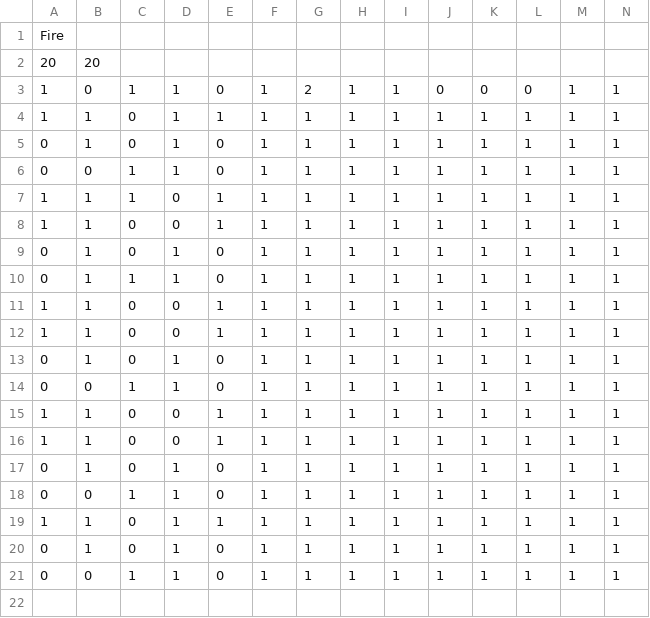
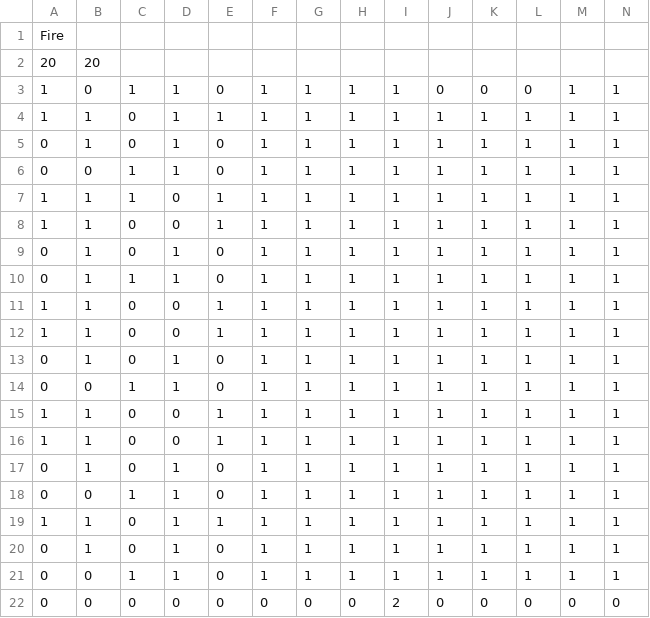
Before and after one commit to ryan-bloom/cs307-Simulation_Project, a CSV file: data/Fire_Config_1.csv, drawn as a sheet; only a part is shown; rows hold the shown columns only; the diff names each change by its address in the sheet, - before the commit and + after, or states it on an @@ line.

```diff
--- a/data/Fire_Config_1.csv
+++ b/data/Fire_Config_1.csv
-G3: 2
+G3: 1
+row 22: 0 | 0 | 0 | 0 | 0 | 0 | 0 | 0 | 2 | 0 | 0 | 0 | 0 | 0
```
Also changed, not shown: 17 other files.
